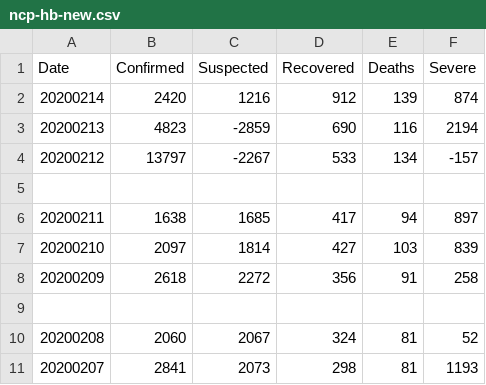
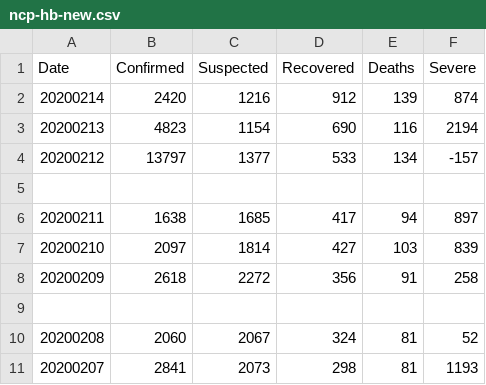
Before and after one commit to comcat/DA, a CSV file: data/ncp-hb-new.csv, drawn as a sheet; only a part is shown.

Commit message:
ncp-hb-new: fixed the Suspected of 2.13-2.12

```diff
--- a/data/ncp-hb-new.csv
+++ b/data/ncp-hb-new.csv
@@ -2,4 +2,4 @@ Date, Confirmed, Suspected, Recovered, Deaths, Severe
 20200214, 2420, 1216, 912, 139, 874
-20200213, 4823, -2859, 690, 116, 2194
-20200212,13797, -2267, 533, 134, -157
+20200213, 4823, 1154, 690, 116, 2194
+20200212,13797, 1377, 533, 134, -157
 
```
